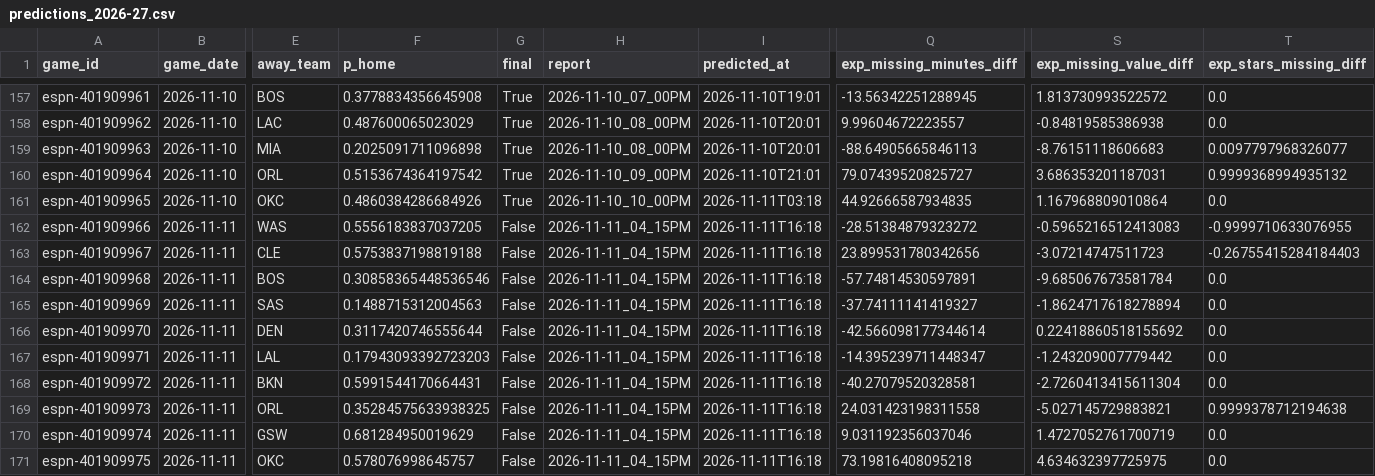
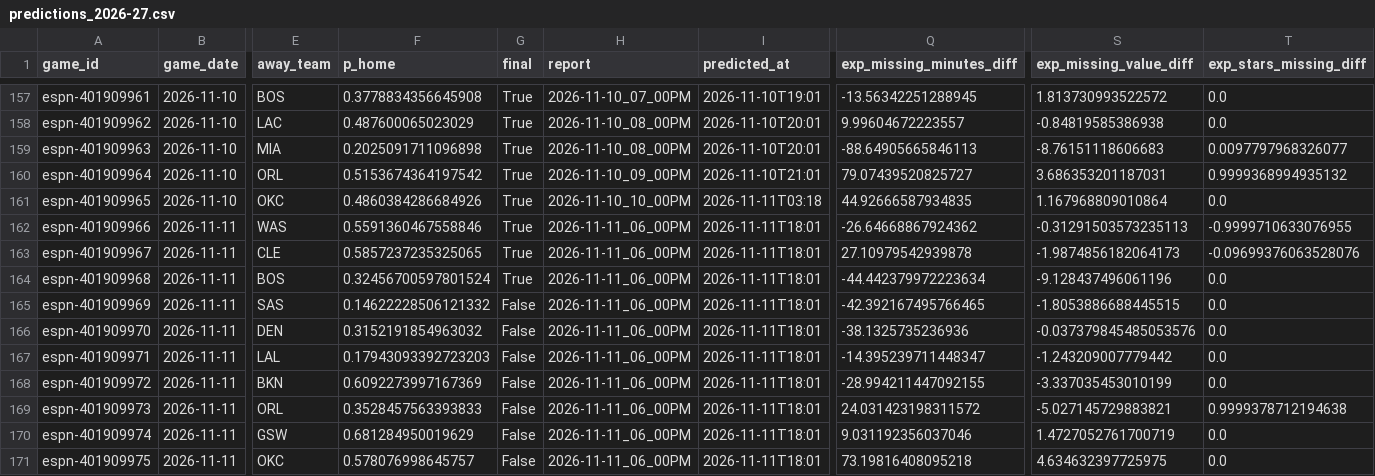
Before and after one commit to z3nsz/nba-prediction, a CSV file: live_state/predictions_2026-27.csv, drawn as a sheet; only a part is shown, gaps mark what is left out; the diff names each change by its address in the sheet, - before the commit and + after, or states it on an @@ line.

```diff
--- a/live_state/predictions_2026-27.csv
+++ b/live_state/predictions_2026-27.csv
-F162 (p_home): 0.5556183837037205
+F162 (p_home): 0.5591360467558846
-G162:G164 (final): False
+G162:G164 (final): True
-H162:H171 (report): 2026-11-11_04_15PM
+H162:H171 (report): 2026-11-11_06_00PM
-I162:I171 (predicted_at): 2026-11-11T16:18
+I162:I171 (predicted_at): 2026-11-11T18:01
-Q162 (exp_missing_minutes_diff): -28.51384879323272
+Q162 (exp_missing_minutes_diff): -26.64668867924362
-S162 (exp_missing_value_diff): -0.5965216512413083
+S162 (exp_missing_value_diff): -0.31291503573235113
-F163 (p_home): 0.5753837198819188
+F163 (p_home): 0.5857237235325065
-Q163 (exp_missing_minutes_diff): 23.899531780342656
+Q163 (exp_missing_minutes_diff): 27.10979542939878
-S163 (exp_missing_value_diff): -3.07214747511723
+S163 (exp_missing_value_diff): -1.9874856182064173
-T163 (exp_stars_missing_diff): -0.26755415284184403
+T163 (exp_stars_missing_diff): -0.09699376063528076
-F164 (p_home): 0.30858365448536546
+F164 (p_home): 0.32456700597801524
-Q164 (exp_missing_minutes_diff): -57.74814530597891
+Q164 (exp_missing_minutes_diff): -44.442379972223634
-S164 (exp_missing_value_diff): -9.685067673581784
+S164 (exp_missing_value_diff): -9.128437496061196
-F165 (p_home): 0.1488715312004563
+F165 (p_home): 0.14622228506121332
-Q165 (exp_missing_minutes_diff): -37.74111141419327
+Q165 (exp_missing_minutes_diff): -42.392167495766465
-S165 (exp_missing_value_diff): -1.8624717618278894
+S165 (exp_missing_value_diff): -1.8053886688445515
-F166 (p_home): 0.3117420746555644
+F166 (p_home): 0.3152191854963032
-Q166 (exp_missing_minutes_diff): -42.566098177344614
+Q166 (exp_missing_minutes_diff): -38.1325735236936
-S166 (exp_missing_value_diff): 0.22418860518155692
+S166 (exp_missing_value_diff): -0.037379845485053576
-F168 (p_home): 0.5991544170664431
+F168 (p_home): 0.6092273997167369
-Q168 (exp_missing_minutes_diff): -40.27079520328581
+Q168 (exp_missing_minutes_diff): -28.994211447092155
-S168 (exp_missing_value_diff): -2.7260413415611304
+S168 (exp_missing_value_diff): -3.337035453010199
-F169 (p_home): 0.35284575633938325
+F169 (p_home): 0.3528457563393833
-Q169 (exp_missing_minutes_diff): 24.031423198311558
+Q169 (exp_missing_minutes_diff): 24.031423198311572
```
Also changed, not shown: live_state/listings_2026-27.csv, 11 other files.
